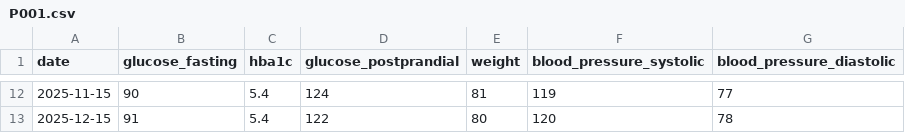
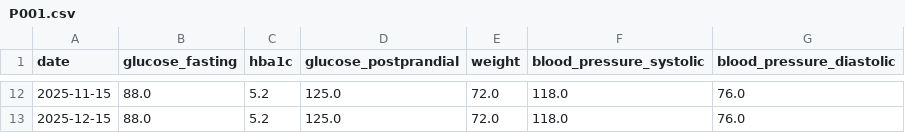
Before and after one commit to MarcosDebona25/TP2-IA-2026, a CSV file: data/sample/P001.csv, drawn as a sheet; only a part is shown, gaps mark what is left out; the diff covers the shown part only.

Commit message:
fix(data): regenerados datos de ejemplo en archivos CSV P001, P002, P003, y P004

```diff
--- a/data/sample/P001.csv
+++ b/data/sample/P001.csv
@@ -12,2 +12,2 @@ date,glucose_fasting,hba1c,glucose_postprandial,weight,blood_pressure_systolic,b
-2025-11-15,90,5.4,124,81,119,77
-2025-12-15,91,5.4,122,80,120,78
+2025-11-15,88.0,5.2,125.0,72.0,118.0,76.0
+2025-12-15,88.0,5.2,125.0,72.0,118.0,76.0
```
Also changed, not shown: 60 edited cells elsewhere in this file, data/sample/P002.csv, data/sample/P003.csv, 1 other file.
